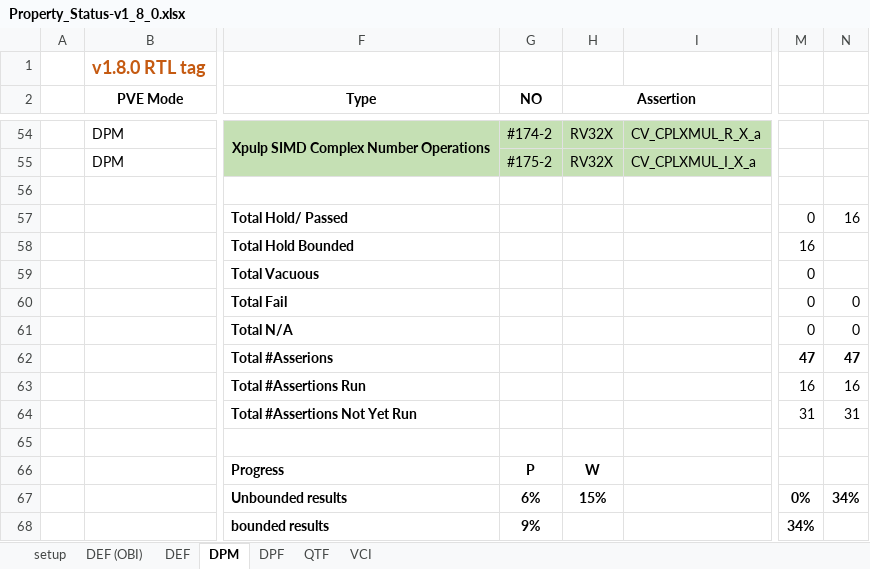
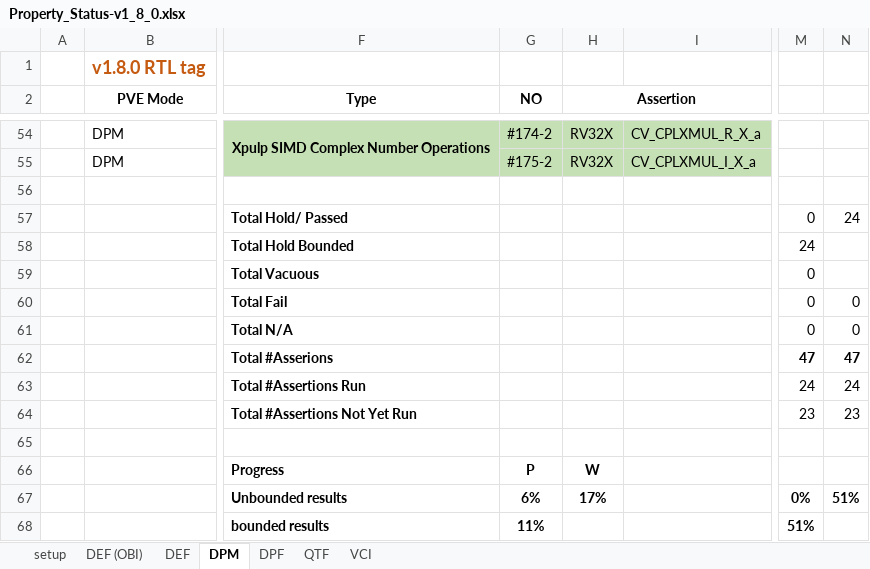
Before and after one commit to openhwgroup/programs, an Excel workbook: Project-Descriptions-and-Plans/CV32E40Pv2/Milestone-data/RTL_v1.8.3/Reports/RISC-V_ISA_Formal/Property_Status-v1_8_0.xlsx, sheet DPM, drawn as a sheet; only a part is shown, gaps mark what is left out; values as stored, in another font and other column widths than the file's, no borders; conditional formats not drawn; the diff names each change by its address in the sheet, - before the commit and + after, or states it on an @@ line.

```diff
--- a/Project-Descriptions-and-Plans/CV32E40Pv2/Milestone-data/RTL_v1.8.3/Reports/RISC-V_ISA_Formal/Property_Status-v1_8_0.xlsx (sheet DPM)
+++ b/Project-Descriptions-and-Plans/CV32E40Pv2/Milestone-data/RTL_v1.8.3/Reports/RISC-V_ISA_Formal/Property_Status-v1_8_0.xlsx (sheet DPM)
-N57: 16
+N57: 24
-M58: 16
+M58: 24
-M63: 16
+M63: 24
-N63: 16
+N63: 24
-M64: 31
+M64: 23
-N64: 31
+N64: 23
-H67 (Assertion): 15%
+H67 (Assertion): 17%
-N67: 34%
+N67: 51%
-G68 (NO): 9%
+G68 (NO): 11%
-M68: 34%
+M68: 51%
```
Also changed, not shown: sheet DPF, sheet DEF.
